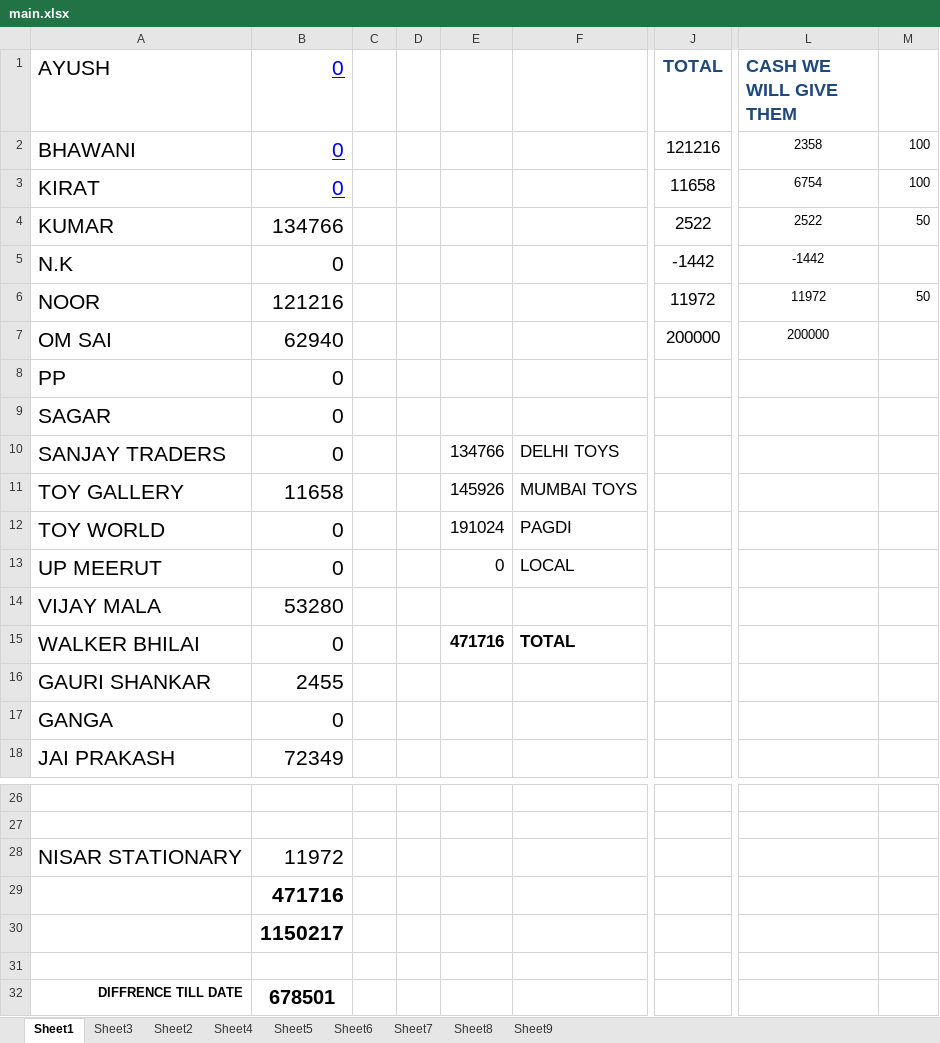
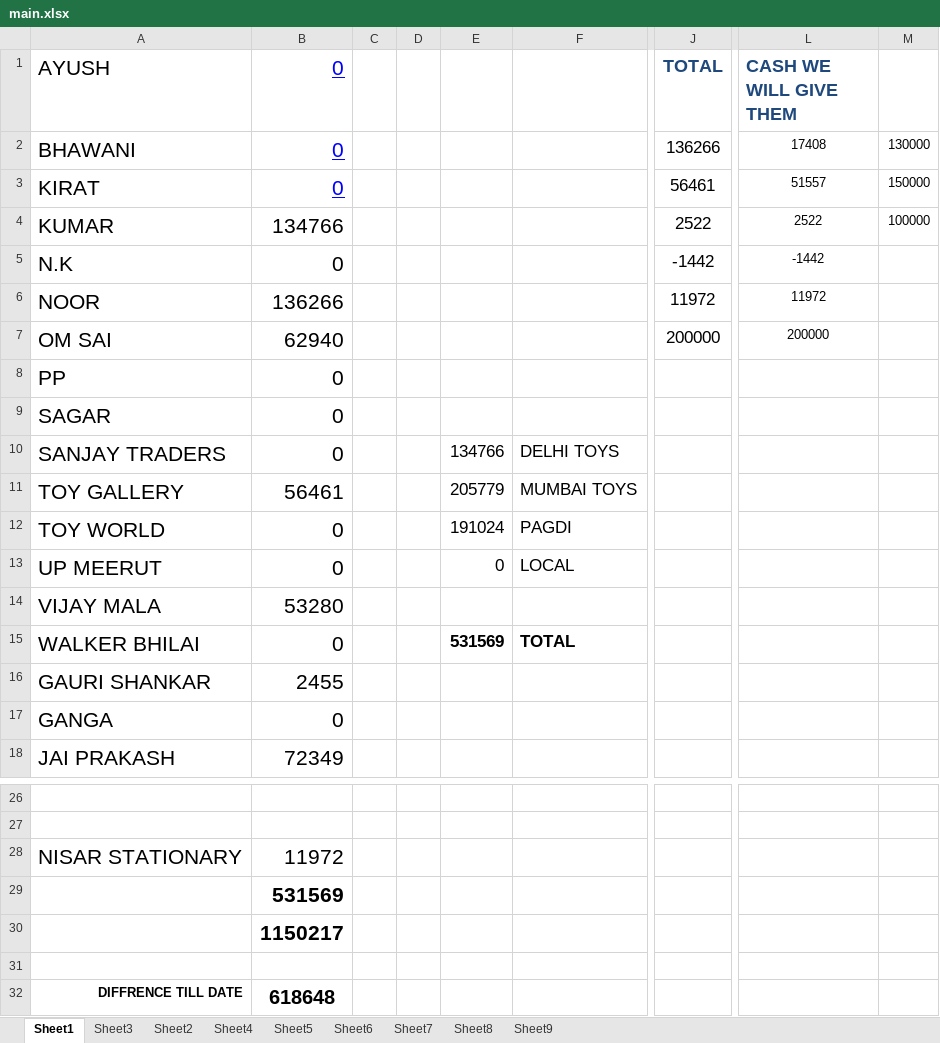
Before and after one commit to hunksammy/2084377289testbysam, an Excel workbook: IMPORTANT/main.xlsx, sheet Sheet1, drawn as a sheet; only a part is shown, gaps mark what is left out; values as stored, in another font and other column widths than the file's, no borders; conditional formats not drawn; the diff names each change by its address in the sheet, - before the commit and + after, or states it on an @@ line.

```diff
--- a/IMPORTANT/main.xlsx (sheet Sheet1)
+++ b/IMPORTANT/main.xlsx (sheet Sheet1)
-J2 (TOTAL): 121216
+J2 (TOTAL): 136266
-L2 (CASH WE WILL GIVE THEM): 2358
+L2 (CASH WE WILL GIVE THEM): 17408
-M2: 100
+M2: 130000
-J3 (TOTAL): 11658
+J3 (TOTAL): 56461
-L3 (CASH WE WILL GIVE THEM): 6754
+L3 (CASH WE WILL GIVE THEM): 51557
-M3: 100
+M3: 150000
-M4: 50
+M4: 100000
-B6 (0): 121216
+B6 (0): 136266
-M6: 50
+M6: (empty)
-B11 (0): 11658
+B11 (0): 56461
-E11: 145926
+E11: 205779
-E15: 471716
+E15: 531569
-B29 (0): 471716
+B29 (0): 531569
-B32 (0): 678501
+B32 (0): 618648
```
Also changed, not shown: sheet Sheet4, IMPORTANT/NISAR STATIONARY.xlsx, IMPORTANT/NOOR.xlsx, 29 other files.
